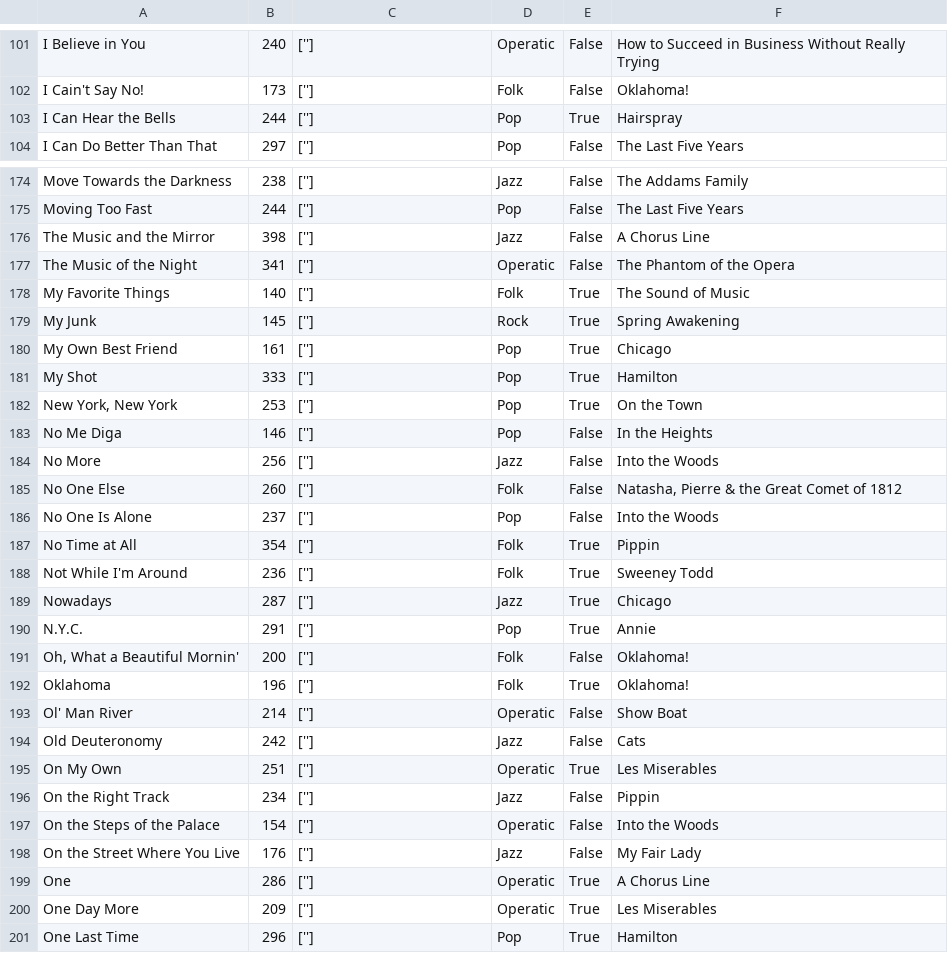
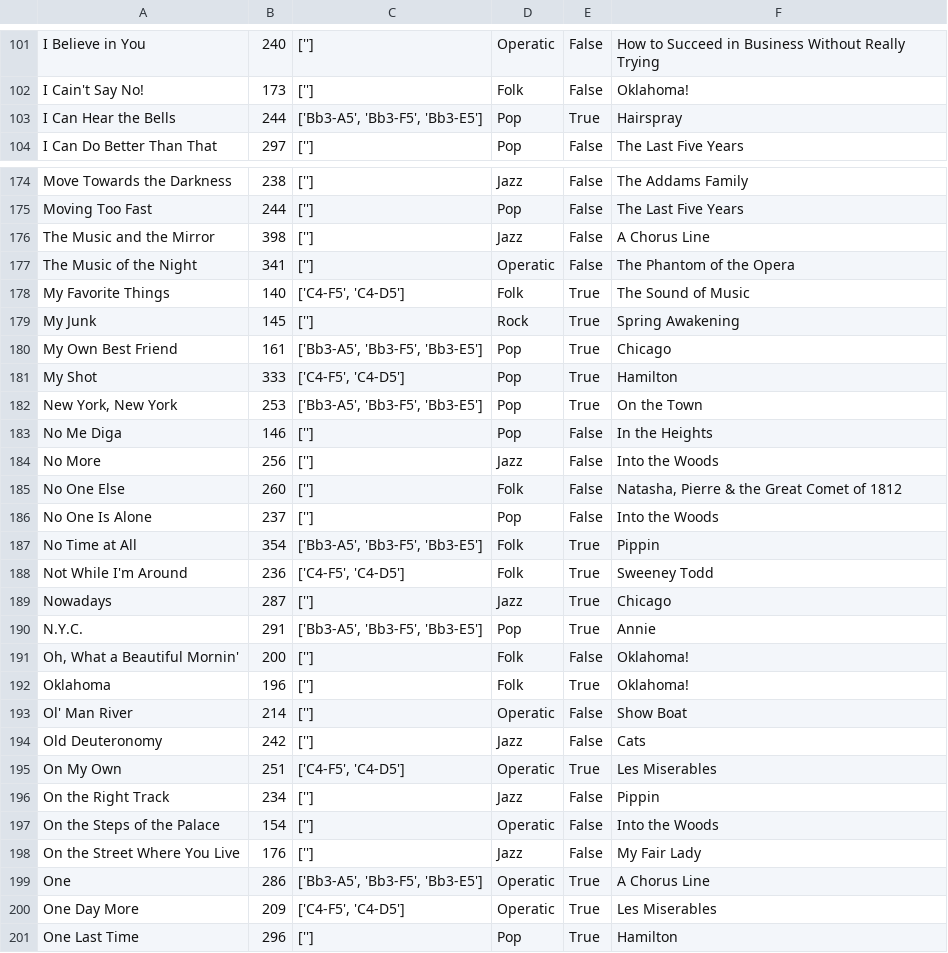
Before and after one commit to Silvia-Mayo/musical-review-setlist-generator, a CSV file: MT_Database.csv, drawn as a sheet; only a part is shown, gaps mark what is left out; the diff covers the shown part only.

```diff
--- a/MT_Database.csv
+++ b/MT_Database.csv
@@ -102,3 +102,3 @@ I Believe in You|240|['']|Operatic|False|How to Succeed in Business Without Real
 I Cain't Say No!|173|['']|Folk|False|Oklahoma!
-I Can Hear the Bells|244|['']|Pop|True|Hairspray
+I Can Hear the Bells|244|['Bb3-A5', 'Bb3-F5', 'Bb3-E5']|Pop|True|Hairspray
 I Can Do Better Than That|297|['']|Pop|False|The Last Five Years
@@ -177,7 +177,7 @@ The Music and the Mirror|398|['']|Jazz|False|A Chorus Line
 The Music of the Night|341|['']|Operatic|False|The Phantom of the Opera
-My Favorite Things|140|['']|Folk|True|The Sound of Music
+My Favorite Things|140|['C4-F5', 'C4-D5']|Folk|True|The Sound of Music
 My Junk|145|['']|Rock|True|Spring Awakening
-My Own Best Friend|161|['']|Pop|True|Chicago
-My Shot|333|['']|Pop|True|Hamilton
-New York, New York|253|['']|Pop|True|On the Town
+My Own Best Friend|161|['Bb3-A5', 'Bb3-F5', 'Bb3-E5']|Pop|True|Chicago
+My Shot|333|['C4-F5', 'C4-D5']|Pop|True|Hamilton
+New York, New York|253|['Bb3-A5', 'Bb3-F5', 'Bb3-E5']|Pop|True|On the Town
 No Me Diga|146|['']|Pop|False|In the Heights
@@ -186,6 +186,6 @@ No One Else|260|['']|Folk|False|Natasha, Pierre & the Great Comet of 1812
 No One Is Alone|237|['']|Pop|False|Into the Woods
-No Time at All|354|['']|Folk|True|Pippin
-Not While I'm Around|236|['']|Folk|True|Sweeney Todd
+No Time at All|354|['Bb3-A5', 'Bb3-F5', 'Bb3-E5']|Folk|True|Pippin
+Not While I'm Around|236|['C4-F5', 'C4-D5']|Folk|True|Sweeney Todd
 Nowadays|287|['']|Jazz|True|Chicago
-N.Y.C.|291|['']|Pop|True|Annie
+N.Y.C.|291|['Bb3-A5', 'Bb3-F5', 'Bb3-E5']|Pop|True|Annie
 Oh, What a Beautiful Mornin'|200|['']|Folk|False|Oklahoma!
@@ -194,3 +194,3 @@ Ol' Man River|214|['']|Operatic|False|Show Boat
 Old Deuteronomy|242|['']|Jazz|False|Cats
-On My Own|251|['']|Operatic|True|Les Miserables
+On My Own|251|['C4-F5', 'C4-D5']|Operatic|True|Les Miserables
 On the Right Track|234|['']|Jazz|False|Pippin
@@ -198,4 +198,4 @@ On the Steps of the Palace|154|['']|Operatic|False|Into the Woods
 On the Street Where You Live|176|['']|Jazz|False|My Fair Lady
-One|286|['']|Operatic|True|A Chorus Line
-One Day More|209|['']|Operatic|True|Les Miserables
+One|286|['Bb3-A5', 'Bb3-F5', 'Bb3-E5']|Operatic|True|A Chorus Line
+One Day More|209|['C4-F5', 'C4-D5']|Operatic|True|Les Miserables
 One Last Time|296|['']|Pop|True|Hamilton
```
Also changed, not shown: 56 edited cells elsewhere in this file.
